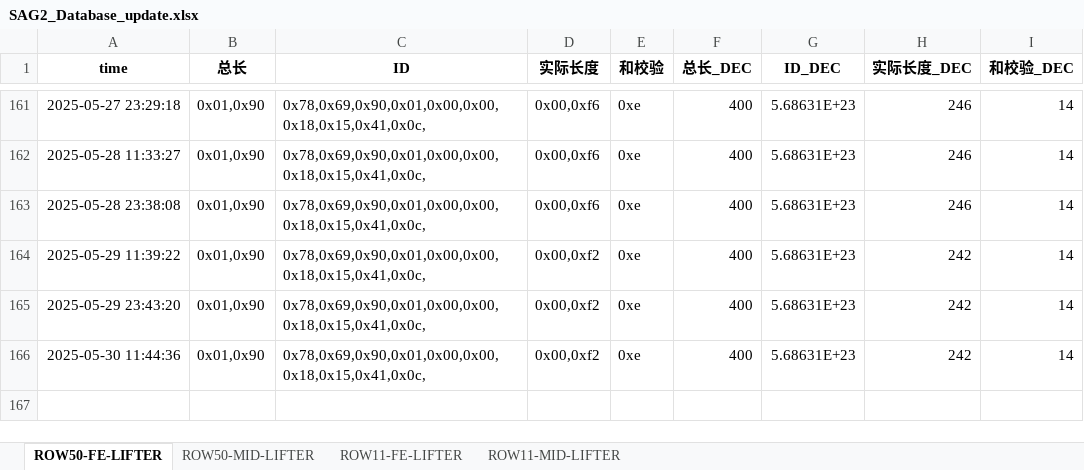
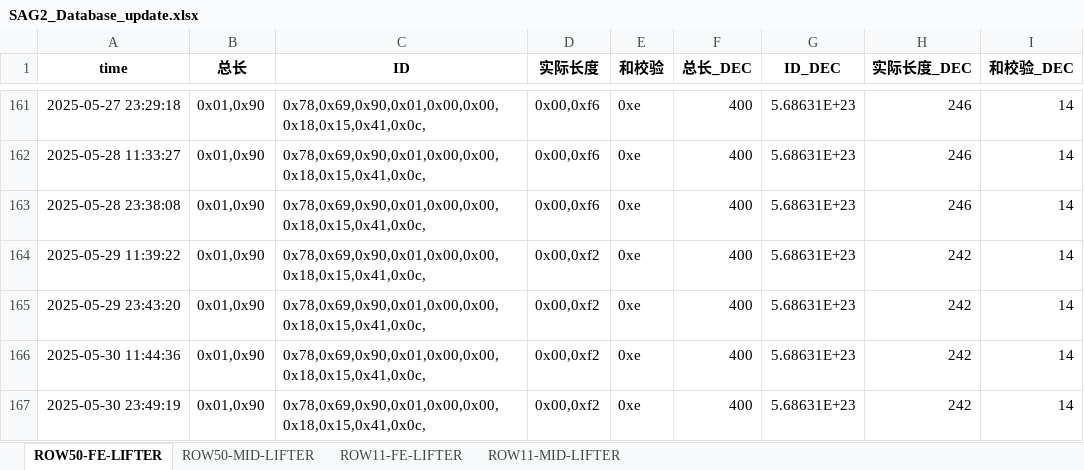
Before and after one commit to weichencsu/amman2503, an Excel workbook: SAG2_Database_update.xlsx, sheet ROW50-FE-LIFTER, drawn as a sheet; only a part is shown, gaps mark what is left out; values as stored, in another font and other column widths than the file's, no borders; the diff names each change by its address in the sheet, - before the commit and + after, or states it on an @@ line.

```diff
--- a/SAG2_Database_update.xlsx (sheet ROW50-FE-LIFTER)
+++ b/SAG2_Database_update.xlsx (sheet ROW50-FE-LIFTER)
+row 167: 2025-05-30 23:49:19 | 0x01,0x90 | 0x78,0x69,0x90,0x01,0x00,0x00,0x18,0x15,0x41,0x0c, | 0x00,0xf2 | 0xe | 400 | 5.68631E+23 | 242 | 14
```
Also changed, not shown: sheet ROW11-FE-LIFTER, sheet ROW11-MID-LIFTER, sheet ROW50-MID-LIFTER.
